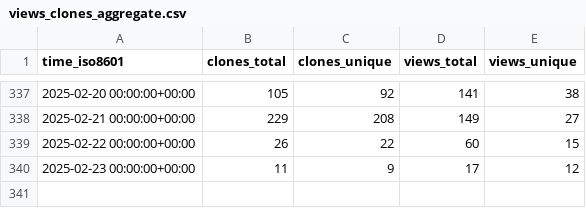
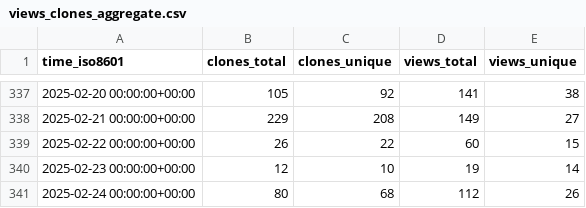
Before and after one commit to mgduda/MPAS-Model-stats, a CSV file: MPAS-Dev/MPAS-Model/ghrs-data/views_clones_aggregate.csv, drawn as a sheet; only a part is shown, gaps mark what is left out.

```diff
--- a/MPAS-Dev/MPAS-Model/ghrs-data/views_clones_aggregate.csv
+++ b/MPAS-Dev/MPAS-Model/ghrs-data/views_clones_aggregate.csv
@@ -339,2 +339,3 @@ time_iso8601,clones_total,clones_unique,views_total,views_unique
 2025-02-22 00:00:00+00:00,26,22,60,15
-2025-02-23 00:00:00+00:00,11,9,17,12
+2025-02-23 00:00:00+00:00,12,10,19,14
+2025-02-24 00:00:00+00:00,80,68,112,26
```
Also changed, not shown: 1 other file.
